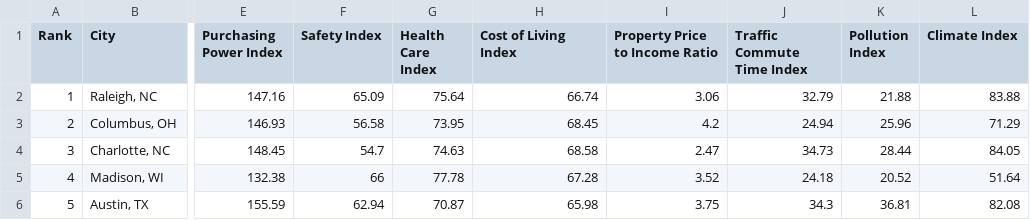
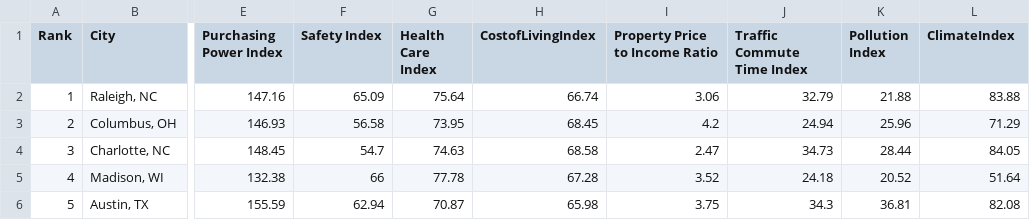
Before and after one commit to stevenli9850/stevenli9850.github.io, a CSV file: posts/data/climate.csv, drawn as a sheet; only a part is shown, gaps mark what is left out; the diff names each change by its address in the sheet, - before the commit and + after, or states it on an @@ line.

```diff
--- a/posts/data/climate.csv
+++ b/posts/data/climate.csv
-H1: Cost of Living Index
+H1: CostofLivingIndex
-L1: Climate Index
+L1: ClimateIndex
```
Also changed, not shown: 8 other files.
